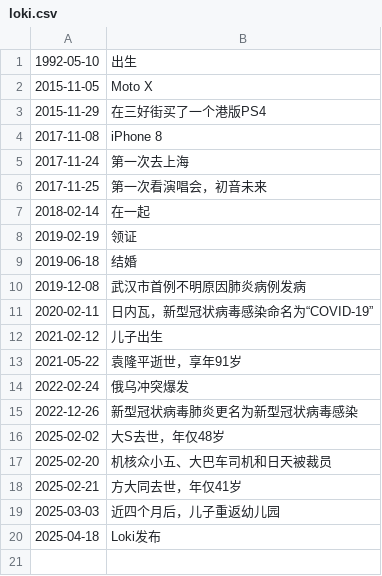
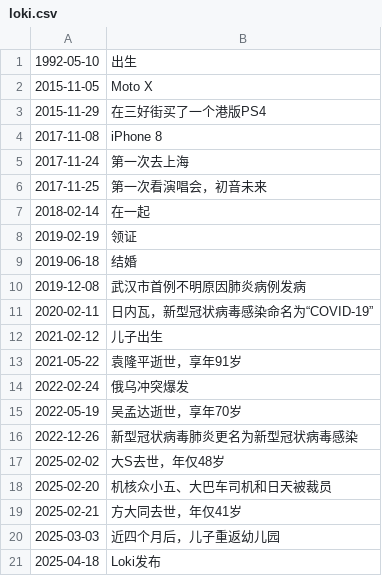
Before and after one commit to Colionor/Loki, a CSV file: loki.csv, drawn as a sheet; the diff names each change by its address in the sheet, - before the commit and + after, or states it on an @@ line.

Commit message:
memory update

```diff
--- a/loki.csv
+++ b/loki.csv
+row 15: 2022-05-19 | 吴孟达逝世，享年70岁
```
